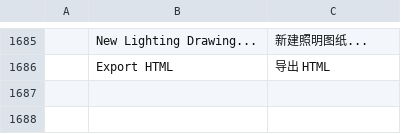
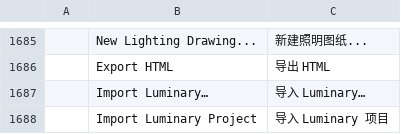
Before and after one commit to dgooch5200/cadcraft, a TSV file: crates/ui-egui/src/i18n/zh.tsv, drawn as a sheet; only a part is shown, gaps mark what is left out; the diff names each change by its address in the sheet, - before the commit and + after, or states it on an @@ line.

Commit message:
feat(csd): import a Luminary Pro design's fixture schedule into the unplaced list

```diff
--- a/crates/ui-egui/src/i18n/zh.tsv
+++ b/crates/ui-egui/src/i18n/zh.tsv
+row 1687:  | Import Luminary… | 导入 Luminary…
+row 1688:  | Import Luminary Project | 导入 Luminary 项目
```
Also changed, not shown: 5 other files.
